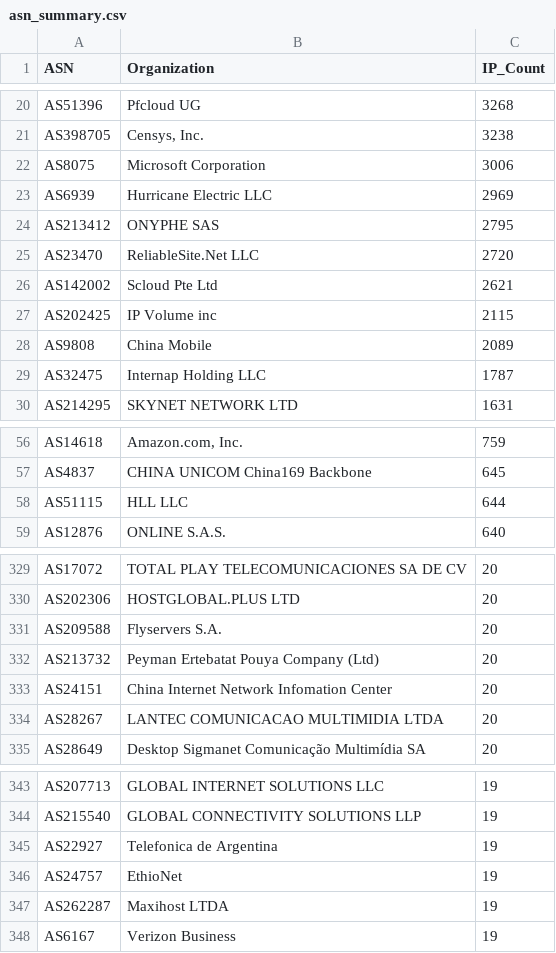
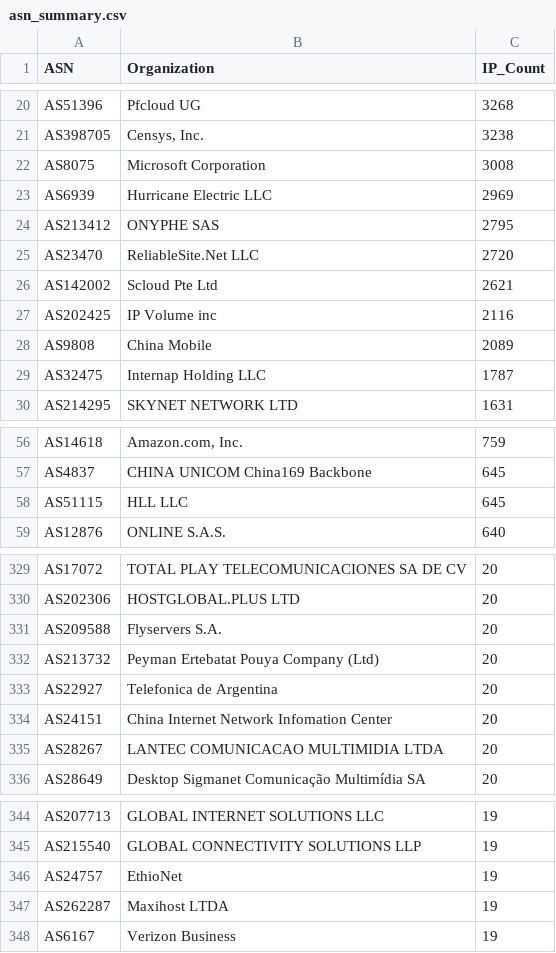
Before and after one commit to BlacKSnowDot0/packetsdatabase-db, a CSV file: asn_summary.csv, drawn as a sheet; only a part is shown, gaps mark what is left out; the diff covers the shown part only.

```diff
--- a/asn_summary.csv
+++ b/asn_summary.csv
@@ -21,3 +21,3 @@ ASN,Organization,IP_Count
 "AS398705","Censys, Inc.",3238
-"AS8075","Microsoft Corporation",3006
+"AS8075","Microsoft Corporation",3008
 "AS6939","Hurricane Electric LLC",2969
@@ -26,3 +26,3 @@ ASN,Organization,IP_Count
 "AS142002","Scloud Pte Ltd",2621
-"AS202425","IP Volume inc",2115
+"AS202425","IP Volume inc",2116
 "AS9808","China Mobile",2089
@@ -57,3 +57,3 @@ ASN,Organization,IP_Count
 "AS4837","CHINA UNICOM China169 Backbone",645
-"AS51115","HLL LLC",644
+"AS51115","HLL LLC",645
 "AS12876","ONLINE S.A.S.",640
@@ -332,2 +332,3 @@ ASN,Organization,IP_Count
 "AS213732","Peyman Ertebatat Pouya Company (Ltd)",20
+"AS22927","Telefonica de Argentina",20
 "AS24151","China Internet Network Infomation Center",20
@@ -344,3 +345,2 @@ ASN,Organization,IP_Count
 "AS215540","GLOBAL CONNECTIVITY SOLUTIONS LLP",19
-"AS22927","Telefonica de Argentina",19
 "AS24757","EthioNet",19
```
Also changed, not shown: 3 added rows, 3 removed rows and 4 edited cells elsewhere in this file, 6 other files.
